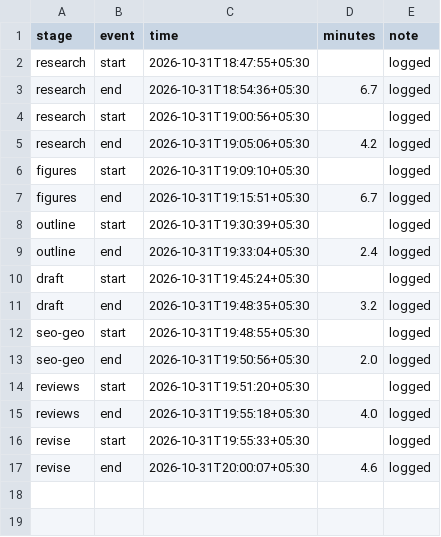
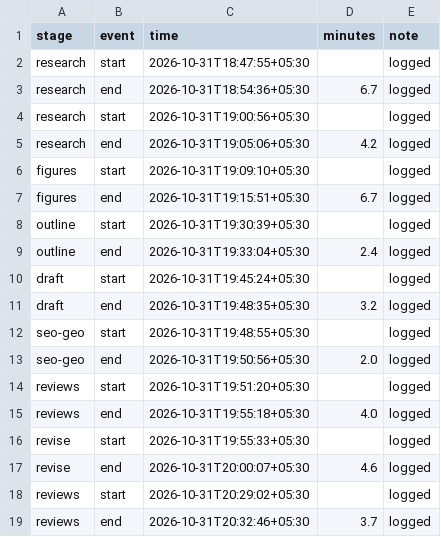
Before and after one commit to whysaurabhsharma/dot-content-machine, a CSV file: runs/how-companies-test-ai-data-analysts-timing.csv, drawn as a sheet; the diff names each change by its address in the sheet, - before the commit and + after, or states it on an @@ line.

```diff
--- a/runs/how-companies-test-ai-data-analysts-timing.csv
+++ b/runs/how-companies-test-ai-data-analysts-timing.csv
+row 18: reviews | start | 2026-10-31T20:29:02+05:30 |  | logged
+row 19: reviews | end | 2026-10-31T20:32:46+05:30 | 3.7 | logged
```
Also changed, not shown: 4 other files.
